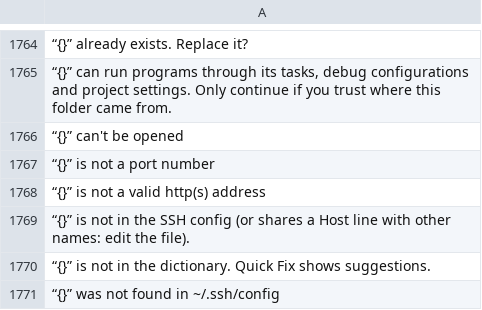
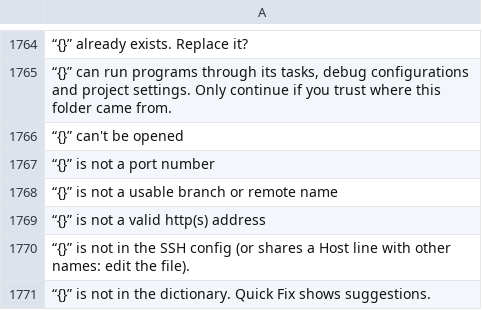
Before and after one commit to doancan/codeyard, a TSV file: crates/app/locales/template.tsv, drawn as a sheet; only a part is shown, gaps mark what is left out; the shorter side is filled out with more unchanged rows; the diff names each change by its address in the sheet, - before the commit and + after, or states it on an @@ line.

```diff
--- a/crates/app/locales/template.tsv
+++ b/crates/app/locales/template.tsv
+row 1768: “{}” is not a usable branch or remote name
```
Also changed, not shown: crates/app/locales/tr.tsv, 13 other files.
